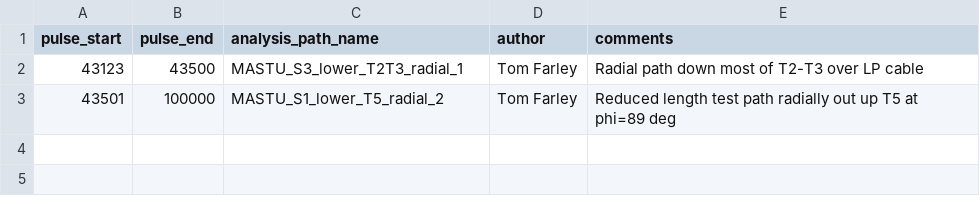
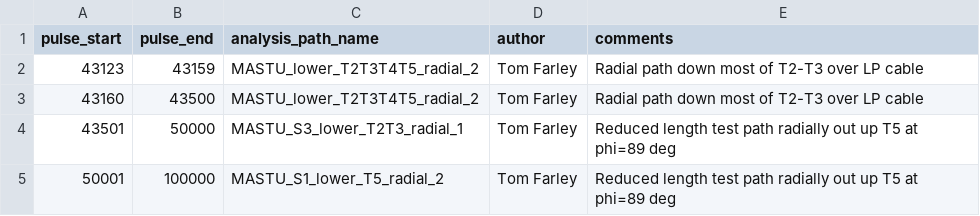
Before and after one commit to TomFarley/air, a CSV file: fire/input_files/mast_u/analysis_paths-mast_u-rit-defaults.csv, drawn as a sheet.

Commit message:
Add MASTU_lower_T2T3T4T5_radial_2 path and test toroidal paths

```diff
--- a/fire/input_files/mast_u/analysis_paths-mast_u-rit-defaults.csv
+++ b/fire/input_files/mast_u/analysis_paths-mast_u-rit-defaults.csv
@@ -1,3 +1,5 @@
 pulse_start,pulse_end,analysis_path_name,author,comments
-43123,43500,MASTU_S3_lower_T2T3_radial_1,Tom Farley,Radial path down most of T2-T3 over LP cable
-43501,100000,MASTU_S1_lower_T5_radial_2,Tom Farley,Reduced length test path radially out up T5 at phi=89 deg
+43123,43159,MASTU_lower_T2T3T4T5_radial_2,Tom Farley,Radial path down most of T2-T3 over LP cable
+43160,43500,MASTU_lower_T2T3T4T5_radial_2,Tom Farley,Radial path down most of T2-T3 over LP cable
+43501,50000,MASTU_S3_lower_T2T3_radial_1,Tom Farley,Reduced length test path radially out up T5 at phi=89 deg
+50001,100000,MASTU_S1_lower_T5_radial_2,Tom Farley,Reduced length test path radially out up T5 at phi=89 deg
```
Also changed, not shown: 1 other file.
